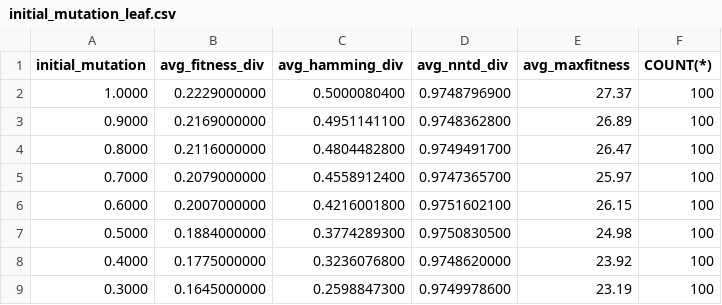
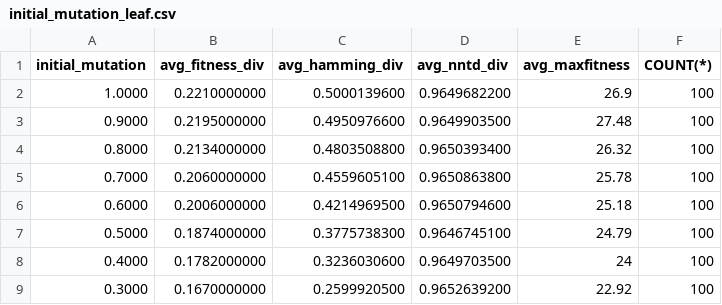
Before and after one commit to martinbjeldbak/p6-project, a CSV file: Project/article/data/initial_mutation_leaf.csv, drawn as a sheet; only a part is shown; the diff covers the shown part only.

```diff
--- a/Project/article/data/initial_mutation_leaf.csv
+++ b/Project/article/data/initial_mutation_leaf.csv
@@ -1,9 +1,9 @@
 initial_mutation,avg_fitness_div,avg_hamming_div,avg_nntd_div,avg_maxfitness,COUNT(*)
-1.0000,0.2229000000,0.5000080400,0.9748796900,27.37,100
-0.9000,0.2169000000,0.4951141100,0.9748362800,26.89,100
-0.8000,0.2116000000,0.4804482800,0.9749491700,26.47,100
-0.7000,0.2079000000,0.4558912400,0.9747365700,25.97,100
-0.6000,0.2007000000,0.4216001800,0.9751602100,26.15,100
-0.5000,0.1884000000,0.3774289300,0.9750830500,24.98,100
-0.4000,0.1775000000,0.3236076800,0.9748620000,23.92,100
-0.3000,0.1645000000,0.2598847300,0.9749978600,23.19,100
+1.0000,0.2210000000,0.5000139600,0.9649682200,26.9,100
+0.9000,0.2195000000,0.4950976600,0.9649903500,27.48,100
+0.8000,0.2134000000,0.4803508800,0.9650393400,26.32,100
+0.7000,0.2060000000,0.4559605100,0.9650863800,25.78,100
+0.6000,0.2006000000,0.4214969500,0.9650794600,25.18,100
+0.5000,0.1874000000,0.3775738300,0.9646745100,24.79,100
+0.4000,0.1782000000,0.3236030600,0.9649703500,24,100
+0.3000,0.1670000000,0.2599920500,0.9652639200,22.92,100
```
Also changed, not shown: 9 added rows and 11 edited cells elsewhere in this file, Project/article/data/initial_mutation_snake.csv, Project/article/data/initial_similarity_leaf.csv, 1 other file.
